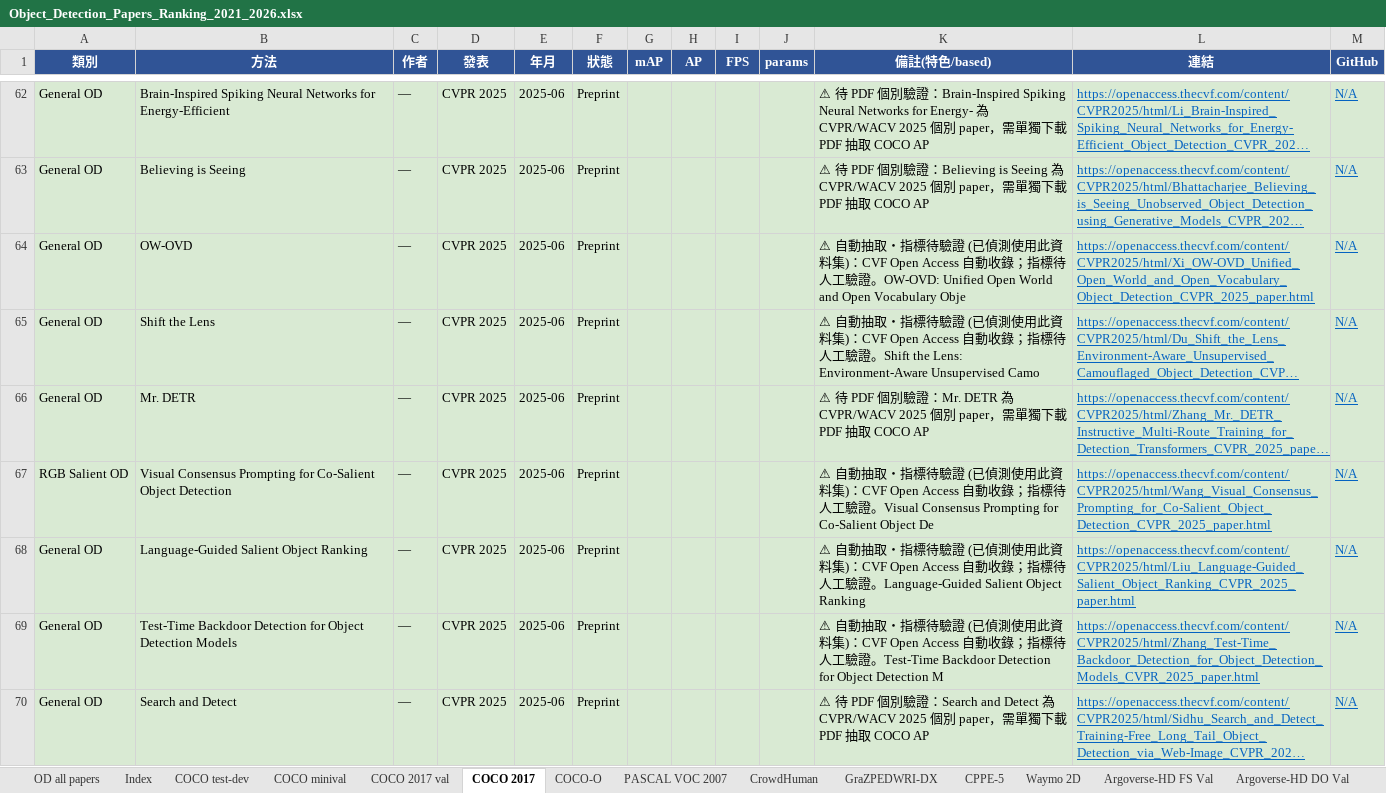
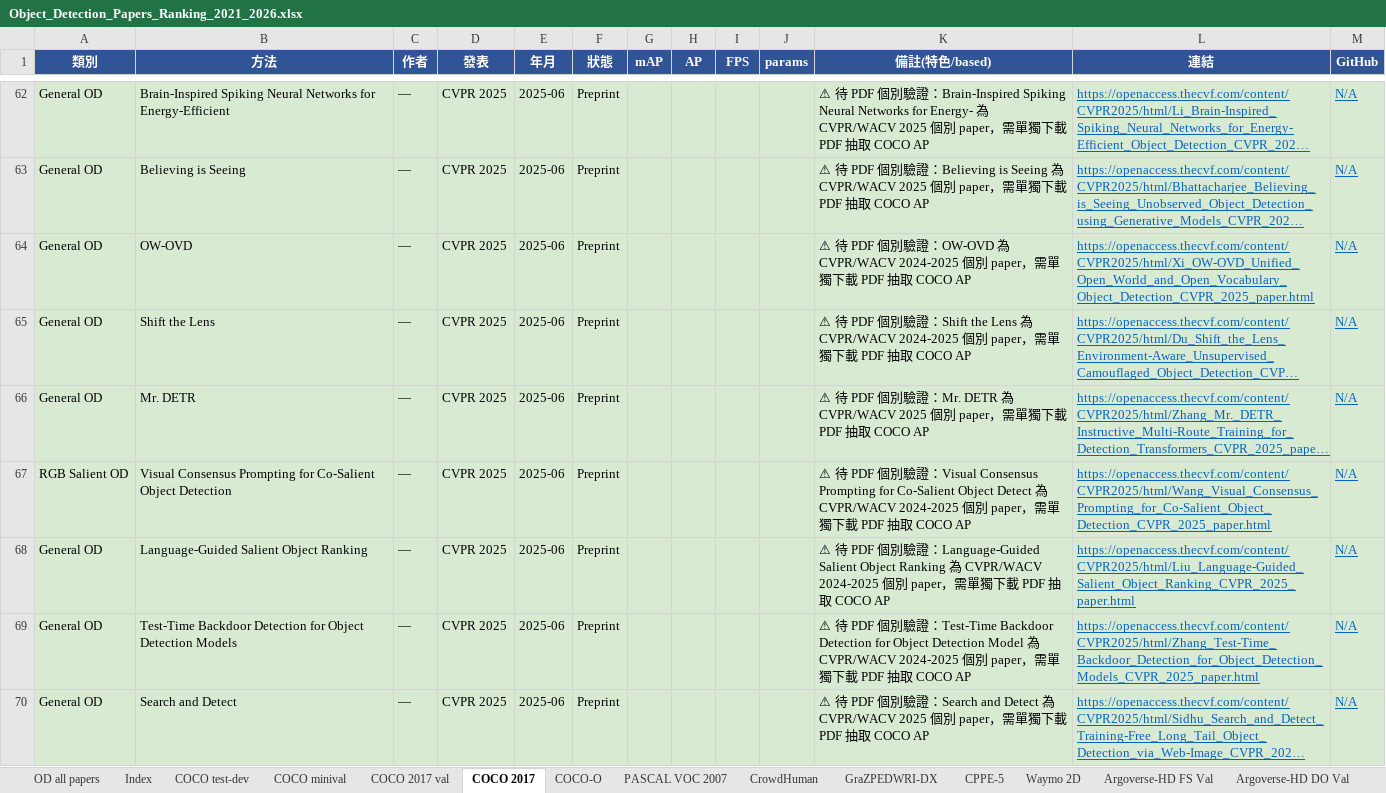
Before and after one commit to 112378074/NTUT-IVI-Lab--SOTA-Literature-Viewer, an Excel workbook: Object_Detection_Papers_Ranking_2021_2026.xlsx, sheet COCO 2017, drawn as a sheet; only a part is shown, gaps mark what is left out; long unchanged cells end in …; values as stored, in another font and other column widths than the file's, no borders; the diff covers the shown part only; the diff names each change by its address in the sheet, - before the commit and + after, or states it on an @@ line.

```diff
--- a/Object_Detection_Papers_Ranking_2021_2026.xlsx (sheet COCO 2017)
+++ b/Object_Detection_Papers_Ranking_2021_2026.xlsx (sheet COCO 2017)
-K64 (備註(特色/based)): ⚠ 自動抽取・指標待驗證 (已偵測使用此資料集)：CVF Open Access 自動收錄；指標待人工驗證。OW-OVD: Unified Open World and Open Vocabulary Obje
+K64 (備註(特色/based)): ⚠ 待 PDF 個別驗證：OW-OVD 為 CVPR/WACV 2024-2025 個別 paper，需單獨下載 PDF 抽取 COCO AP
-K65 (備註(特色/based)): ⚠ 自動抽取・指標待驗證 (已偵測使用此資料集)：CVF Open Access 自動收錄；指標待人工驗證。Shift the Lens: Environment-Aware Unsupervised Camo
+K65 (備註(特色/based)): ⚠ 待 PDF 個別驗證：Shift the Lens 為 CVPR/WACV 2024-2025 個別 paper，需單獨下載 PDF 抽取 COCO AP
-K67 (備註(特色/based)): ⚠ 自動抽取・指標待驗證 (已偵測使用此資料集)：CVF Open Access 自動收錄；指標待人工驗證。Visual Consensus Prompting for Co-Salient Object De
+K67 (備註(特色/based)): ⚠ 待 PDF 個別驗證：Visual Consensus Prompting for Co-Salient Object Detect 為 CVPR/WACV 2024-2025 個別 paper，需單獨下載 PDF 抽取 COCO AP
-K68 (備註(特色/based)): ⚠ 自動抽取・指標待驗證 (已偵測使用此資料集)：CVF Open Access 自動收錄；指標待人工驗證。Language-Guided Salient Object Ranking
+K68 (備註(特色/based)): ⚠ 待 PDF 個別驗證：Language-Guided Salient Object Ranking 為 CVPR/WACV 2024-2025 個別 paper，需單獨下載 PDF 抽取 COCO AP
-K69 (備註(特色/based)): ⚠ 自動抽取・指標待驗證 (已偵測使用此資料集)：CVF Open Access 自動收錄；指標待人工驗證。Test-Time Backdoor Detection for Object Detection M
+K69 (備註(特色/based)): ⚠ 待 PDF 個別驗證：Test-Time Backdoor Detection for Object Detection Model 為 CVPR/WACV 2024-2025 個別 paper，需單獨下載 PDF 抽取 COCO AP
```
Also changed, not shown: 30 edited cells elsewhere in this sheet, 2 other files.
